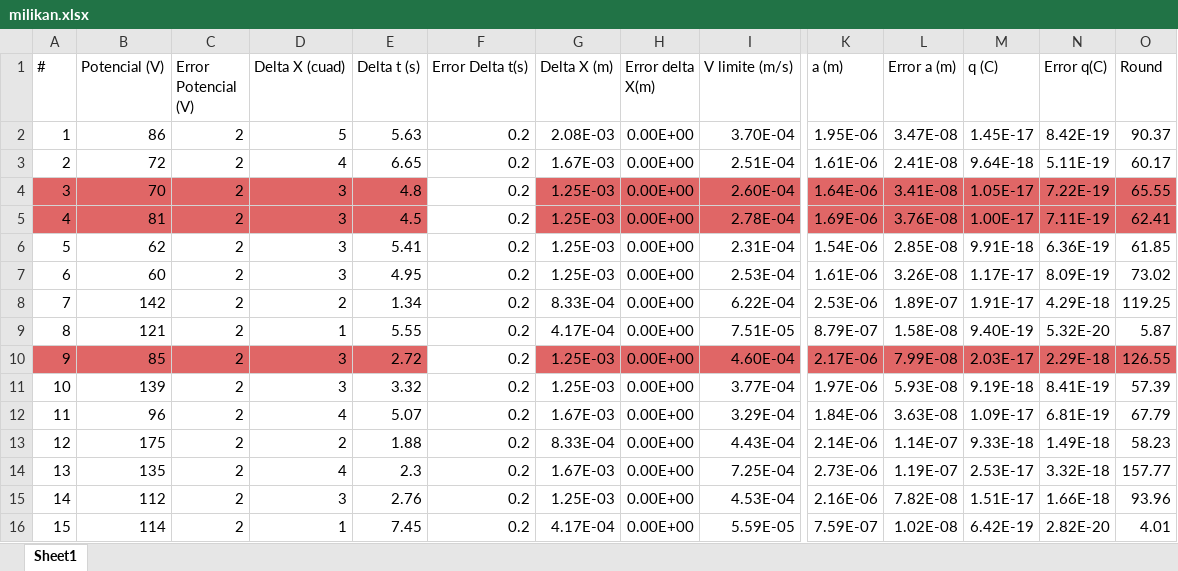
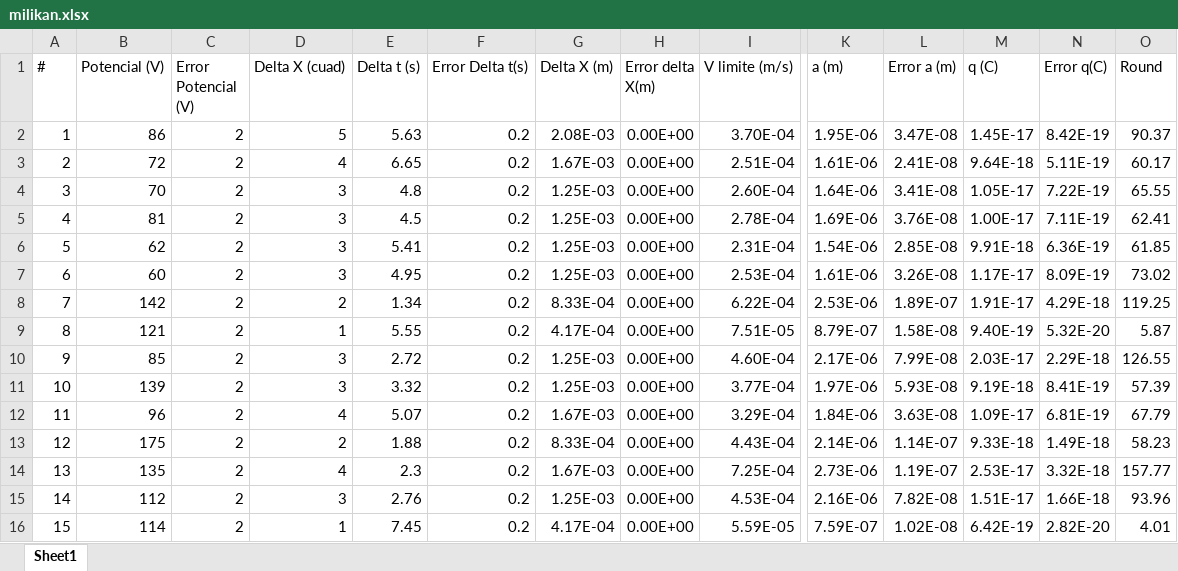
Before and after one commit to newtonis/22.02-Electrical-Engineering-Examples, an Excel workbook: archivos_ejemplo/milikan.xlsx, sheet Sheet1, drawn as a sheet; only a part is shown, gaps mark what is left out; values as stored, in another font and other column widths than the file's, no borders; the diff names each change by its address in the sheet, - before the commit and + after, or states it on an @@ line.

Commit message:
Add milikan

```diff
--- a/archivos_ejemplo/milikan.xlsx (sheet Sheet1)
+++ b/archivos_ejemplo/milikan.xlsx (sheet Sheet1)
-A4:E5 fill: #E06666
+A4:E5 fill: none
-G4:I5 fill: #E06666
+G4:I5 fill: none
-K4:O5 fill: #E06666
+K4:O5 fill: none
-A10:E10 fill: #E06666
+A10:E10 fill: none
-G10:I10 fill: #E06666
+G10:I10 fill: none
-K10:O10 fill: #E06666
+K10:O10 fill: none
```
